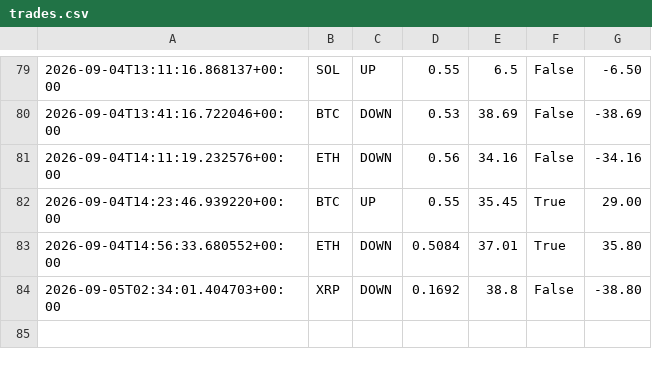
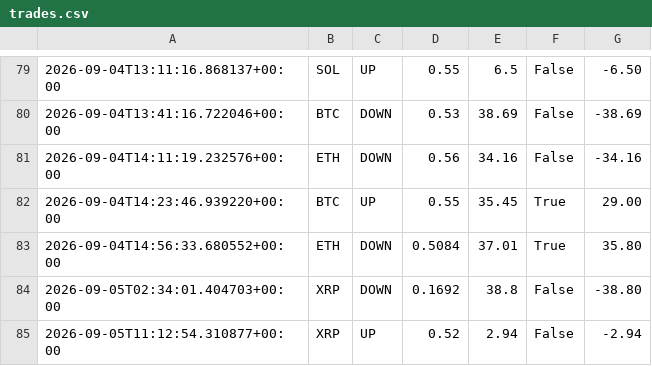
Before and after one commit to n85t594ht5-creator/polybot, a CSV file: trades.csv, drawn as a sheet; only a part is shown, gaps mark what is left out; the diff names each change by its address in the sheet, - before the commit and + after, or states it on an @@ line.

```diff
--- a/trades.csv
+++ b/trades.csv
+row 85: 2026-09-05T11:12:54.310877+00:00 | XRP | UP | 0.52 | 2.94 | False | -2.94
```
Also changed, not shown: signals.csv, 2 other files.
